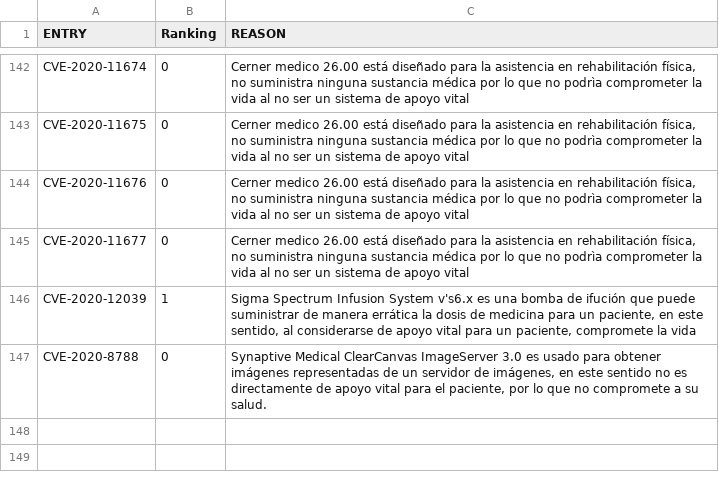
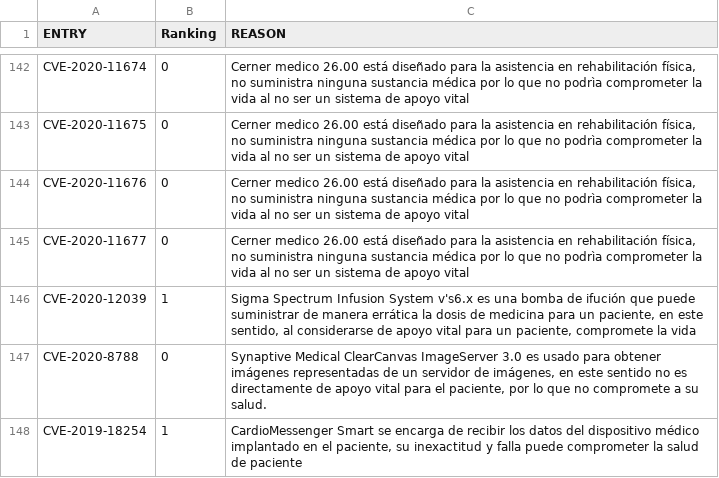
Before and after one commit to cmejia5486/nistJson, a CSV file: Health/metrics.csv, drawn as a sheet; only a part is shown, gaps mark what is left out; the diff names each change by its address in the sheet, - before the commit and + after, or states it on an @@ line.

```diff
--- a/Health/metrics.csv
+++ b/Health/metrics.csv
+row 148: CVE-2019-18254 | 1 | CardioMessenger Smart se encarga de recibir los datos del dispositivo médico implantado en el paciente, su inexactitud y falla puede comprometer la salud de paciente
```
Also changed, not shown: results/2019-cve.csv, results/2019-cwe.csv, 5 other files.
